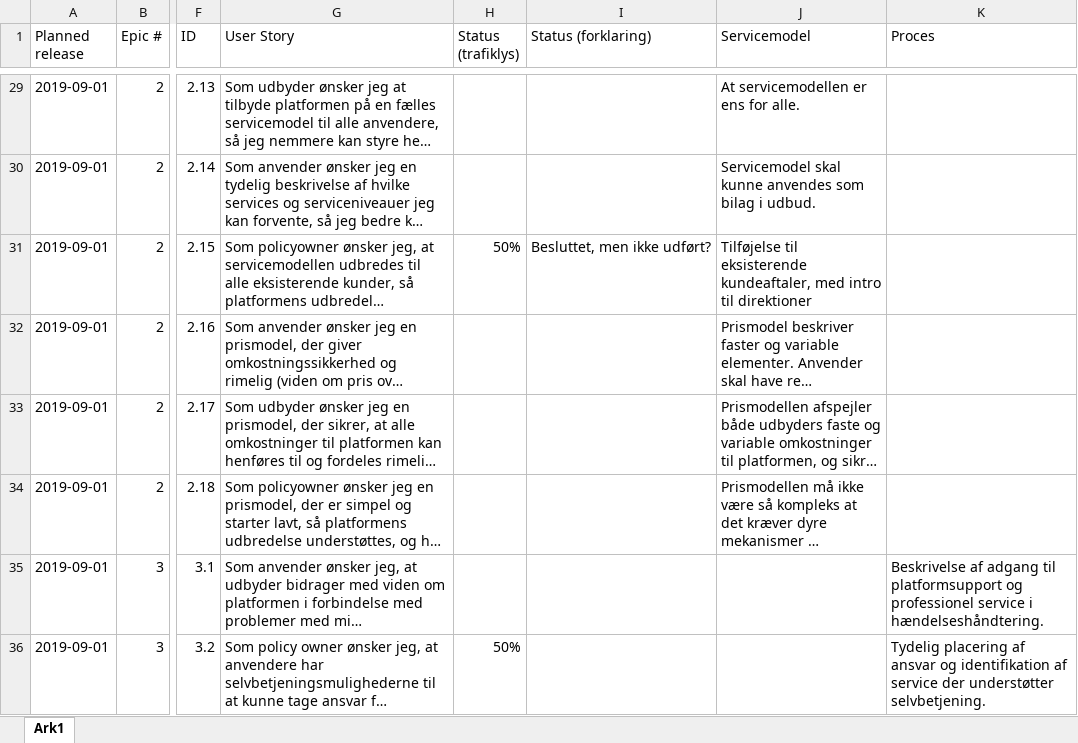
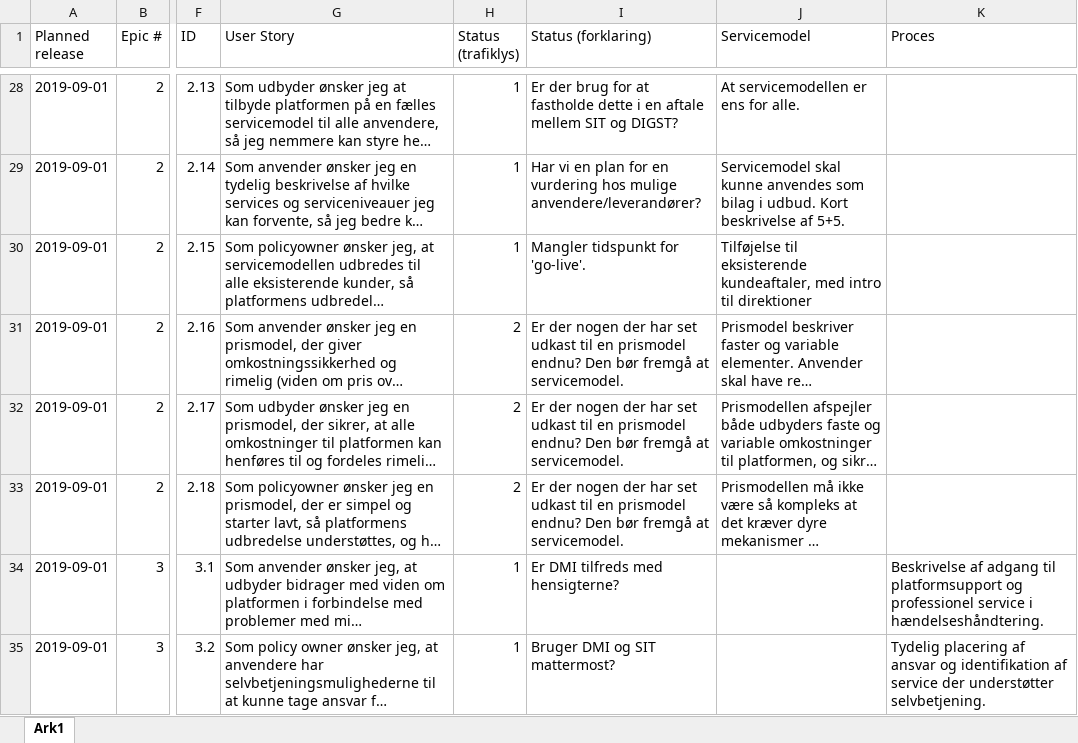
Before and after one commit to digst/cloud, an Excel workbook: docs/userstories.xlsx, sheet Ark1, drawn as a sheet; only a part is shown, gaps mark what is left out; long unchanged cells end in …; values as stored, in another font and other column widths than the file's, no cell formats; conditional formats not drawn; addresses are those after the commit; the diff covers the shown part only; the diff names each change by its address in the sheet, - before the commit and + after, or states it on an @@ line.

```diff
--- a/docs/userstories.xlsx (sheet Ark1)
+++ b/docs/userstories.xlsx (sheet Ark1)
-H28:H29 (Status (trafiklys)): (empty)
+H28:H29 (Status (trafiklys)): 1
-I28 (Status (forklaring)): (empty)
+I28 (Status (forklaring)): Er der brug for at fastholde dette i en aftale mellem SIT og DIGST?
-I29 (Status (forklaring)): (empty)
+I29 (Status (forklaring)): Har vi en plan for en vurdering hos mulige anvendere/leverandører?
-J29 (Servicemodel): …i udbud.
+J29 (Servicemodel): …i udbud. Kort beskrivelse af 5+5.
-H30 (Status (trafiklys)): 50%
+H30 (Status (trafiklys)): 1
-I30 (Status (forklaring)): Besluttet, men ikke udført?
+I30 (Status (forklaring)): Mangler tidspunkt for 'go-live'.
-H31:H33 (Status (trafiklys)): (empty)
+H31:H33 (Status (trafiklys)): 2
-I31:I33 (Status (forklaring)): (empty)
+I31:I33 (Status (forklaring)): Er der nogen der har set udkast til en prismodel endnu? Den bør fremgå at servicemodel.
-H34 (Status (trafiklys)): (empty)
+H34 (Status (trafiklys)): 1
-I34 (Status (forklaring)): (empty)
+I34 (Status (forklaring)): Er DMI tilfreds med hensigterne?
-H35 (Status (trafiklys)): 50%
+H35 (Status (trafiklys)): 1
-I35 (Status (forklaring)): (empty)
+I35 (Status (forklaring)): Bruger DMI og SIT mattermost?
```
Also changed, not shown: 1 added row, 1 removed row and 87 edited cells elsewhere in this sheet, cell formats, formulas that keep their value.
